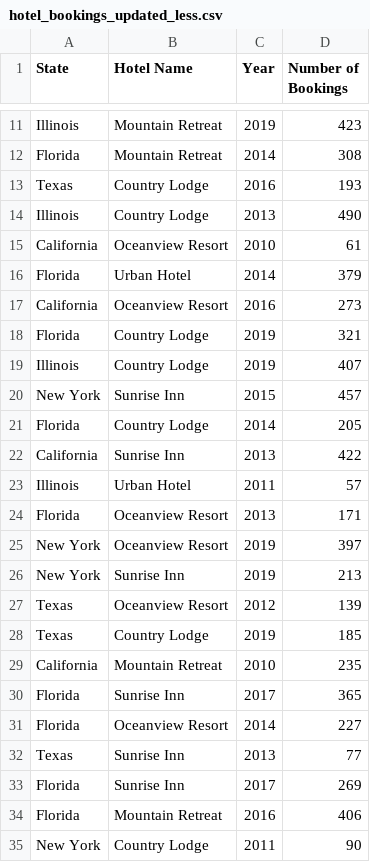
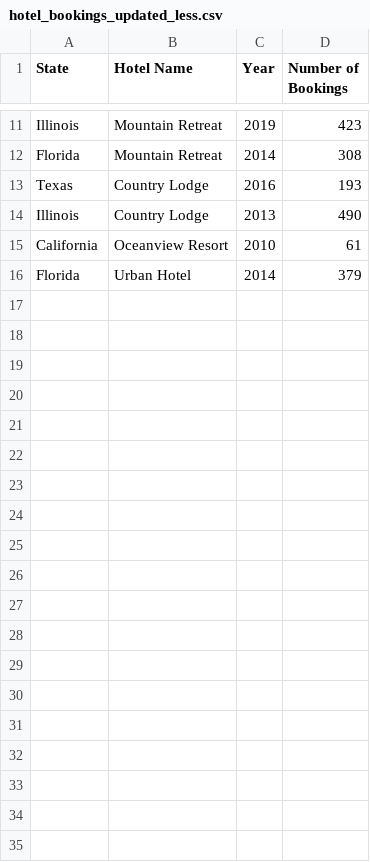
Before and after one commit to PBhavyaSri/hoteldataset, a CSV file: hotel_bookings_updated_less.csv, drawn as a sheet; only a part is shown, gaps mark what is left out; the diff covers the shown part only.

Commit message:
Add files via upload

```diff
--- a/hotel_bookings_updated_less.csv
+++ b/hotel_bookings_updated_less.csv
@@ -16,20 +16 @@ California,Oceanview Resort,2010,61
 Florida,Urban Hotel,2014,379
-California,Oceanview Resort,2016,273
-Florida,Country Lodge,2019,321
-Illinois,Country Lodge,2019,407
-New York,Sunrise Inn,2015,457
-Florida,Country Lodge,2014,205
-California,Sunrise Inn,2013,422
-Illinois,Urban Hotel,2011,57
-Florida,Oceanview Resort,2013,171
-New York,Oceanview Resort,2019,397
-New York,Sunrise Inn,2019,213
-Texas,Oceanview Resort,2012,139
-Texas,Country Lodge,2019,185
-California,Mountain Retreat,2010,235
-Florida,Sunrise Inn,2017,365
-Florida,Oceanview Resort,2014,227
-Texas,Sunrise Inn,2013,77
-Florida,Sunrise Inn,2017,269
-Florida,Mountain Retreat,2016,406
-New York,Country Lodge,2011,90
```
Also changed, not shown: 13 removed rows elsewhere in this file.
